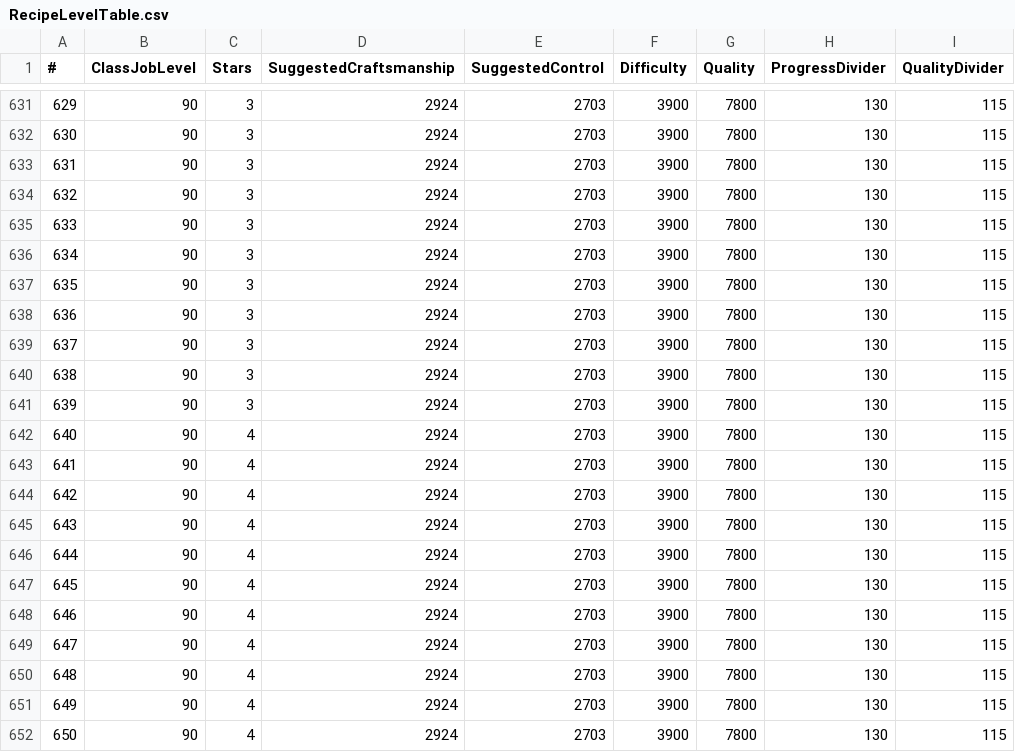
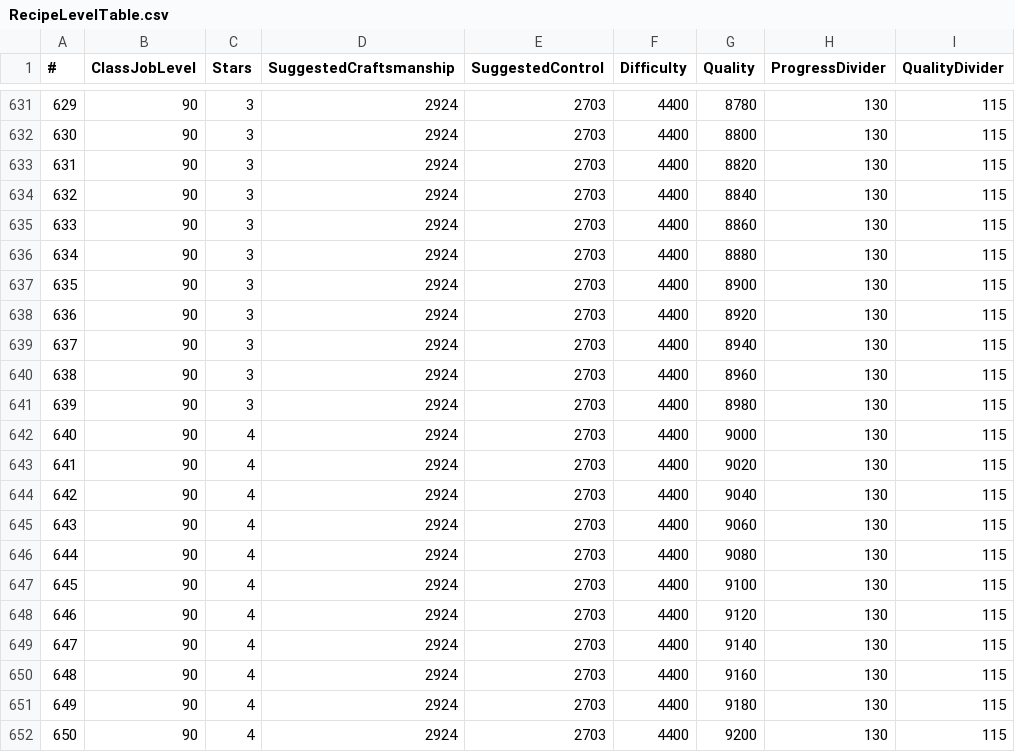
Before and after one commit to alostsock/crafty, a CSV file: crafty/data/RecipeLevelTable.csv, drawn as a sheet; only a part is shown, gaps mark what is left out; the diff covers the shown part only; the diff names each change by its address in the sheet, - before the commit and + after, or states it on an @@ line.

```diff
--- a/crafty/data/RecipeLevelTable.csv
+++ b/crafty/data/RecipeLevelTable.csv
-F631:F652 (Difficulty): 3900
+F631:F652 (Difficulty): 4400
-G631 (Quality): 7800
+G631 (Quality): 8780
-G632 (Quality): 7800
+G632 (Quality): 8800
-G633 (Quality): 7800
+G633 (Quality): 8820
-G634 (Quality): 7800
+G634 (Quality): 8840
-G635 (Quality): 7800
+G635 (Quality): 8860
-G636 (Quality): 7800
+G636 (Quality): 8880
-G637 (Quality): 7800
+G637 (Quality): 8900
-G638 (Quality): 7800
+G638 (Quality): 8920
-G639 (Quality): 7800
+G639 (Quality): 8940
-G640 (Quality): 7800
+G640 (Quality): 8960
-G641 (Quality): 7800
+G641 (Quality): 8980
-G642 (Quality): 7800
+G642 (Quality): 9000
-G643 (Quality): 7800
+G643 (Quality): 9020
-G644 (Quality): 7800
+G644 (Quality): 9040
-G645 (Quality): 7800
+G645 (Quality): 9060
-G646 (Quality): 7800
+G646 (Quality): 9080
-G647 (Quality): 7800
+G647 (Quality): 9100
-G648 (Quality): 7800
+G648 (Quality): 9120
-G649 (Quality): 7800
+G649 (Quality): 9140
-G650 (Quality): 7800
+G650 (Quality): 9160
-G651 (Quality): 7800
+G651 (Quality): 9180
-G652 (Quality): 7800
+G652 (Quality): 9200
```
Also changed, not shown: 96 edited cells elsewhere in this file, 1 other file.
